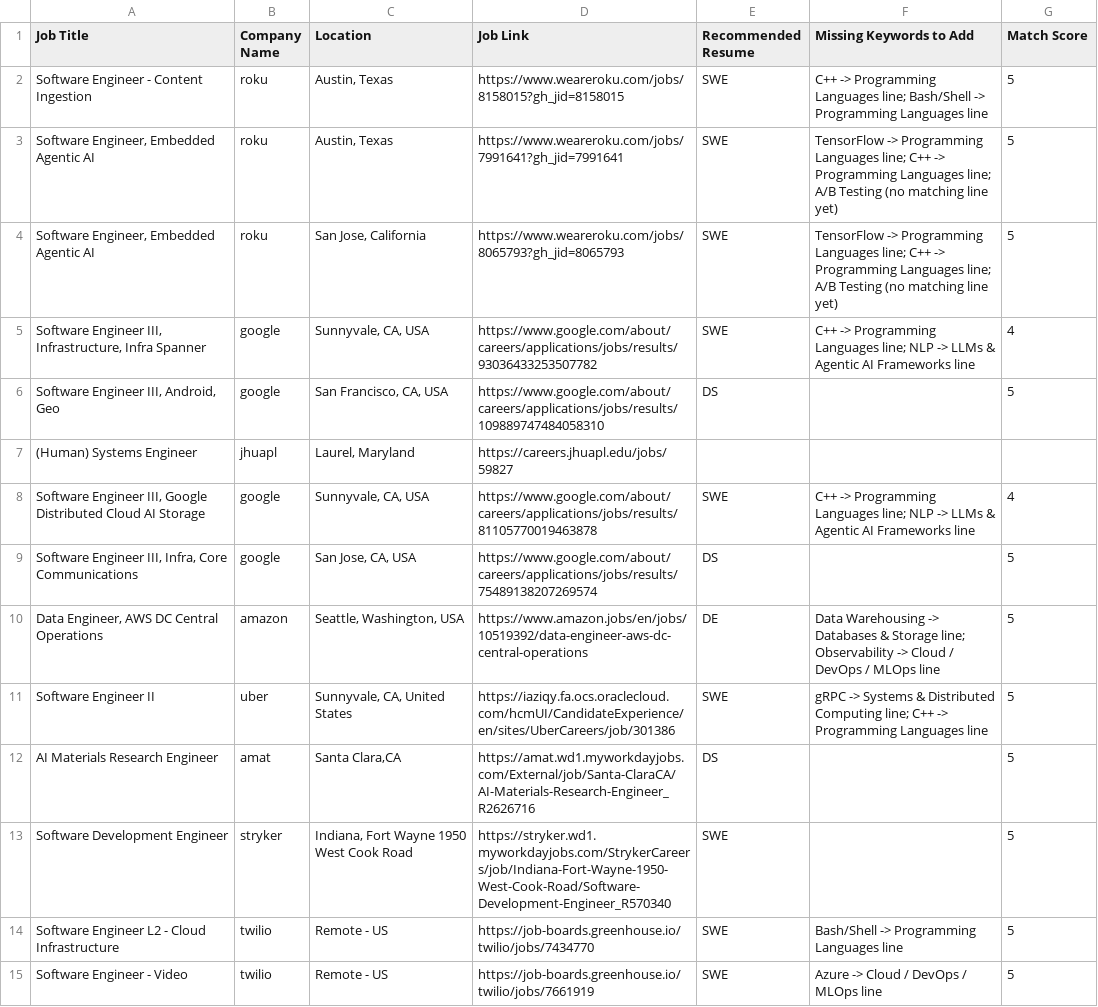
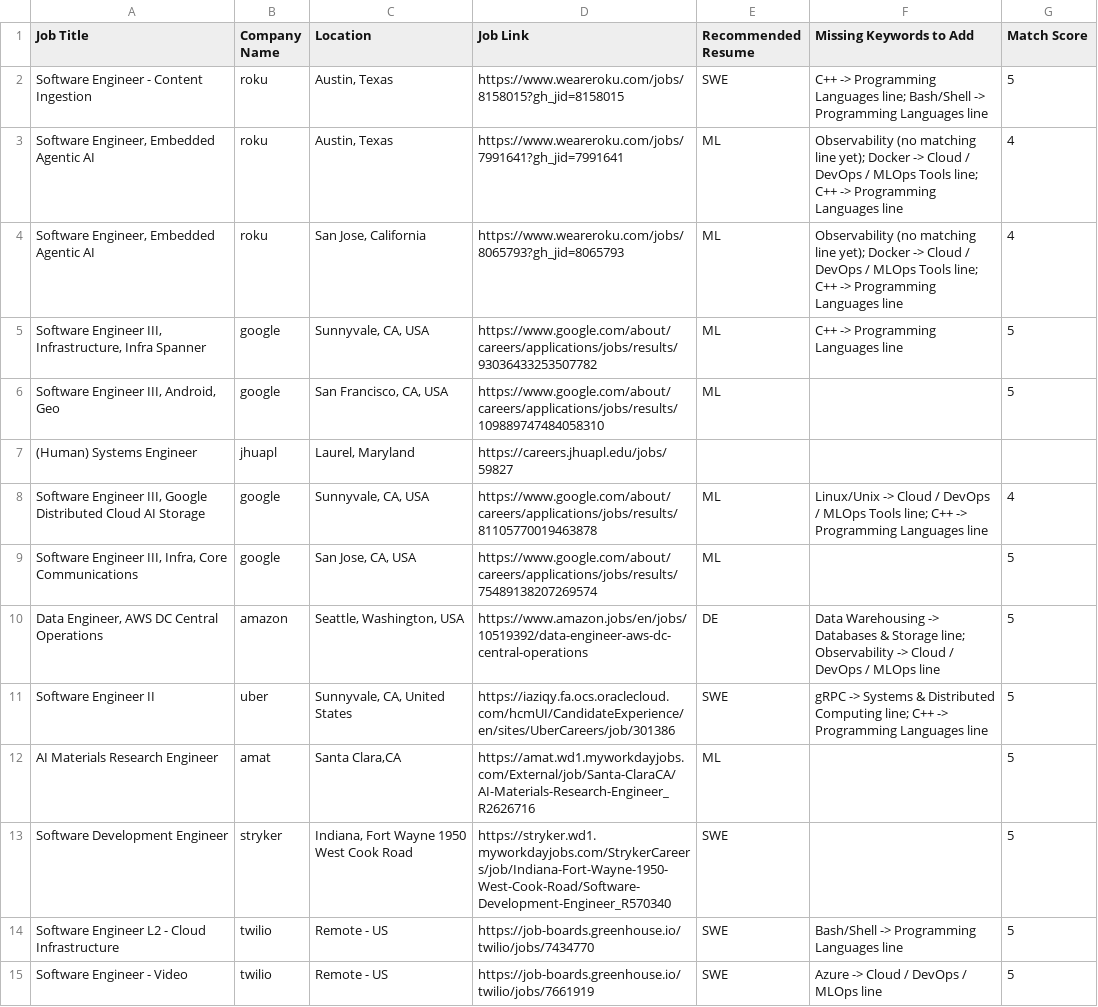
Before and after one commit to shridabir/jobscan, a CSV file: results.csv, drawn as a sheet; only a part is shown; the diff covers the shown part only.

```diff
--- a/results.csv
+++ b/results.csv
@@ -2,12 +2,12 @@ Job Title,Company Name,Location,Job Link,Recommended Resume,Missing Keywords to
 Software Engineer - Content Ingestion,roku,"Austin, Texas",https://www.weareroku.com/jobs/8158015?gh_jid=8158015,SWE,C++ -> Programming Languages line; Bash/Shell -> Programming Languages line,5
-"Software Engineer, Embedded Agentic AI",roku,"Austin, Texas",https://www.weareroku.com/jobs/7991641?gh_jid=7991641,SWE,TensorFlow -> Programming Languages line; C++ -> Programming Languages line; A/B Testing (no matching line yet),5
-"Software Engineer, Embedded Agentic AI",roku,"San Jose, California",https://www.weareroku.com/jobs/8065793?gh_jid=8065793,SWE,TensorFlow -> Programming Languages line; C++ -> Programming Languages line; A/B Testing (no matching line yet),5
-"Software Engineer III, Infrastructure, Infra Spanner",google,"Sunnyvale, CA, USA",https://www.google.com/about/careers/applications/jobs/results/93036433253507782,SWE,C++ -> Programming Languages line; NLP -> LLMs & Agentic AI Frameworks line,4
-"Software Engineer III, Android, Geo",google,"San Francisco, CA, USA",https://www.google.com/about/careers/applications/jobs/results/109889747484058310,DS,,5
+"Software Engineer, Embedded Agentic AI",roku,"Austin, Texas",https://www.weareroku.com/jobs/7991641?gh_jid=7991641,ML,Observability (no matching line yet); Docker -> Cloud / DevOps / MLOps Tools line; C++ -> Programming Languages line,4
+"Software Engineer, Embedded Agentic AI",roku,"San Jose, California",https://www.weareroku.com/jobs/8065793?gh_jid=8065793,ML,Observability (no matching line yet); Docker -> Cloud / DevOps / MLOps Tools line; C++ -> Programming Languages line,4
+"Software Engineer III, Infrastructure, Infra Spanner",google,"Sunnyvale, CA, USA",https://www.google.com/about/careers/applications/jobs/results/93036433253507782,ML,C++ -> Programming Languages line,5
+"Software Engineer III, Android, Geo",google,"San Francisco, CA, USA",https://www.google.com/about/careers/applications/jobs/results/109889747484058310,ML,,5
 (Human) Systems Engineer,jhuapl,"Laurel, Maryland",https://careers.jhuapl.edu/jobs/59827,,,
-"Software Engineer III, Google Distributed Cloud AI Storage",google,"Sunnyvale, CA, USA",https://www.google.com/about/careers/applications/jobs/results/81105770019463878,SWE,C++ -> Programming Languages line; NLP -> LLMs & Agentic AI Frameworks line,4
-"Software Engineer III, Infra, Core Communications",google,"San Jose, CA, USA",https://www.google.com/about/careers/applications/jobs/results/75489138207269574,DS,,5
+"Software Engineer III, Google Distributed Cloud AI Storage",google,"Sunnyvale, CA, USA",https://www.google.com/about/careers/applications/jobs/results/81105770019463878,ML,Linux/Unix -> Cloud / DevOps / MLOps Tools line; C++ -> Programming Languages line,4
+"Software Engineer III, Infra, Core Communications",google,"San Jose, CA, USA",https://www.google.com/about/careers/applications/jobs/results/75489138207269574,ML,,5
 "Data Engineer,  AWS DC Central Operations",amazon,"Seattle, Washington, USA",https://www.amazon.jobs/en/jobs/10519392/data-engineer-aws-dc-central-operations,DE,Data Warehousing -> Databases & Storage line; Observability -> Cloud / DevOps / MLOps line,5
 Software Engineer II,uber,"Sunnyvale, CA, United States",https://iaziqy.fa.ocs.oraclecloud.com/hcmUI/CandidateExperience/en/sites/UberCareers/job/301386,SWE,gRPC -> Systems & Distributed Computing line; C++ -> Programming Languages line,5
-AI Materials Research Engineer,amat,"Santa Clara,CA",https://amat.wd1.myworkdayjobs.com/External/job/Santa-ClaraCA/AI-Materials-Research-Engineer_R2626716,DS,,5
+AI Materials Research Engineer,amat,"Santa Clara,CA",https://amat.wd1.myworkdayjobs.com/External/job/Santa-ClaraCA/AI-Materials-Research-Engineer_R2626716,ML,,5
 Software Development Engineer,stryker,"Indiana, Fort Wayne 1950 West Cook Road",https://stryker.wd1.myworkdayjobs.com/StrykerCareers/job/Indiana-Fort-Wayne-1950-West-Cook-Road/Software-Development-Engineer_R570340,SWE,,5
```
Also changed, not shown: 1 removed row and 33 edited cells elsewhere in this file, 8 other files.
